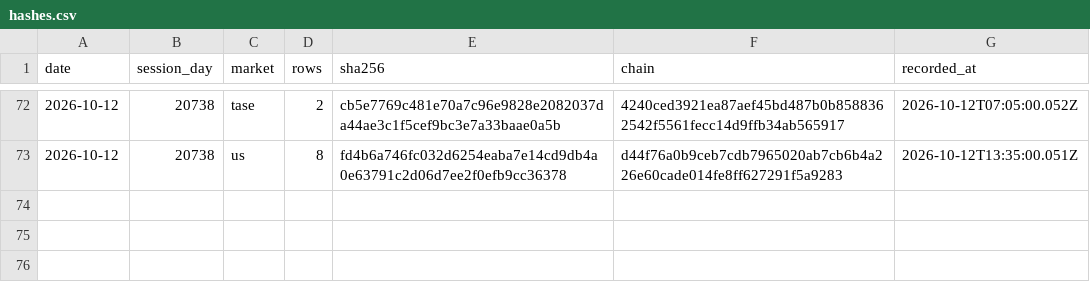
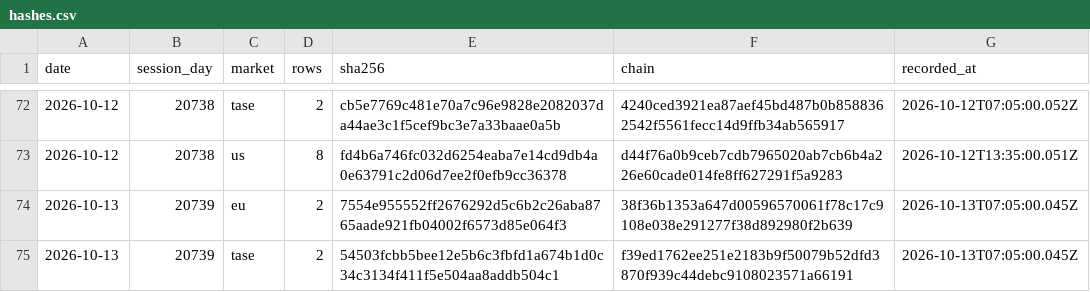
Before and after one commit to DotanTevet/journal-proof, a CSV file: hashes.csv, drawn as a sheet; only a part is shown, gaps mark what is left out.

Commit message:
2 session(s): 2026-10-13 20739 eu; 2026-10-13 20739 tase

```diff
--- a/hashes.csv
+++ b/hashes.csv
@@ -73 +73,3 @@ date,session_day,market,rows,sha256,chain,recorded_at
 2026-10-12,20738,us,8,fd4b6a746fc032d6254eaba7e14cd9db4a0e63791c2d06d7ee2f0efb9cc36378,d44f76a0b9ceb7cdb7965020ab7cb6b4a226e60cade014fe8ff627291f5a9283,2026-10-12T13:35:00.051Z
+2026-10-13,20739,eu,2,7554e955552ff2676292d5c6b2c26aba8765aade921fb04002f6573d85e064f3,38f36b1353a647d00596570061f78c17c9108e038e291277f38d892980f2b639,2026-10-13T07:05:00.045Z
+2026-10-13,20739,tase,2,54503fcbb5bee12e5b6c3fbfd1a674b1d0c34c3134f411f5e504aa8addb504c1,f39ed1762ee251e2183b9f50079b52dfd3870f939c44debc9108023571a66191,2026-10-13T07:05:00.045Z
```
